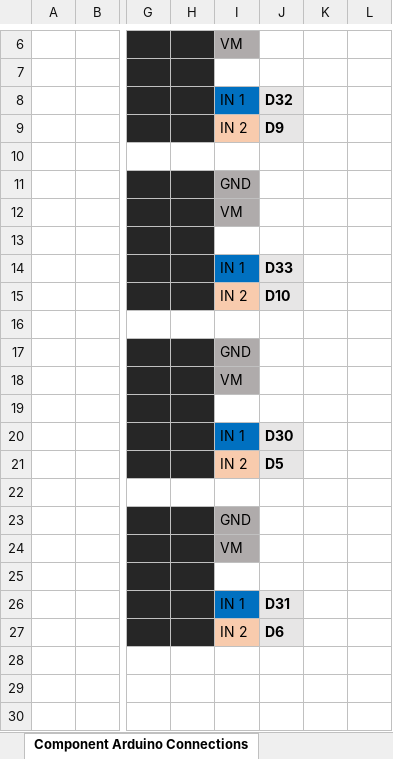
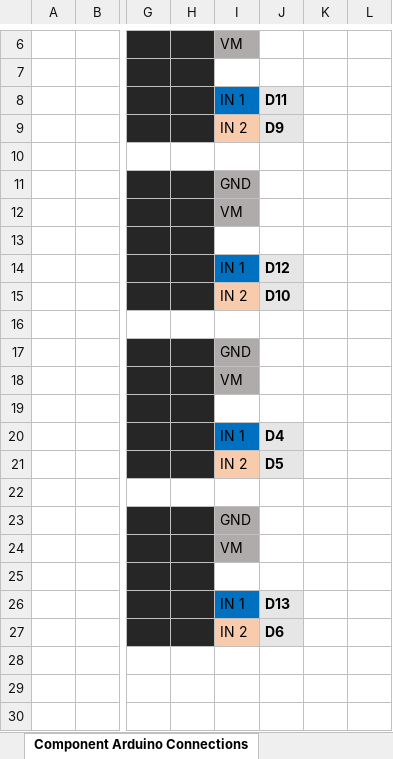
Before and after one commit to JoshCaratao/APWCR_Software, an Excel workbook: electrical_hardware/APWCR_Electrical_Pin_Connections.xlsx, sheet Component Arduino Connections, drawn as a sheet; only a part is shown, gaps mark what is left out; values as stored, in another font and other column widths than the file's, no borders; the diff names each change by its address in the sheet, - before the commit and + after, or states it on an @@ line.

```diff
--- a/electrical_hardware/APWCR_Electrical_Pin_Connections.xlsx (sheet Component Arduino Connections)
+++ b/electrical_hardware/APWCR_Electrical_Pin_Connections.xlsx (sheet Component Arduino Connections)
-J8: D32
+J8: D11
-J14: D33
+J14: D12
-J20: D30
+J20: D4
-J26: D31
+J26: D13
```
Also changed, not shown: 19 other files.
